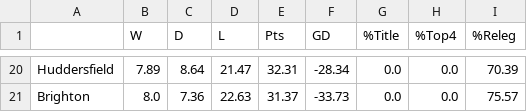
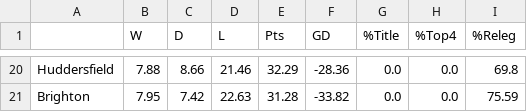
Before and after one commit to bradx888/xGmodel, a CSV file: Table predictions/E0/2017-08-09.csv, drawn as a sheet; only a part is shown, gaps mark what is left out; the diff covers the shown part only; the diff names each change by its address in the sheet, - before the commit and + after, or states it on an @@ line.

```diff
--- a/Table predictions/E0/2017-08-09.csv
+++ b/Table predictions/E0/2017-08-09.csv
-B20 (W): 7.89
+B20 (W): 7.88
-C20 (D): 8.64
+C20 (D): 8.66
-D20 (L): 21.47
+D20 (L): 21.46
-E20 (Pts): 32.31
+E20 (Pts): 32.29
-F20 (GD): -28.34
+F20 (GD): -28.36
-I20 (%Releg): 70.39
+I20 (%Releg): 69.8
-B21 (W): 8.0
+B21 (W): 7.95
-C21 (D): 7.36
+C21 (D): 7.42
-E21 (Pts): 31.37
+E21 (Pts): 31.28
-F21 (GD): -33.73
+F21 (GD): -33.82
-I21 (%Releg): 75.57
+I21 (%Releg): 75.59
```
Also changed, not shown: 1 added row, 1 removed row and 119 edited cells elsewhere in this file, 8 other files.
